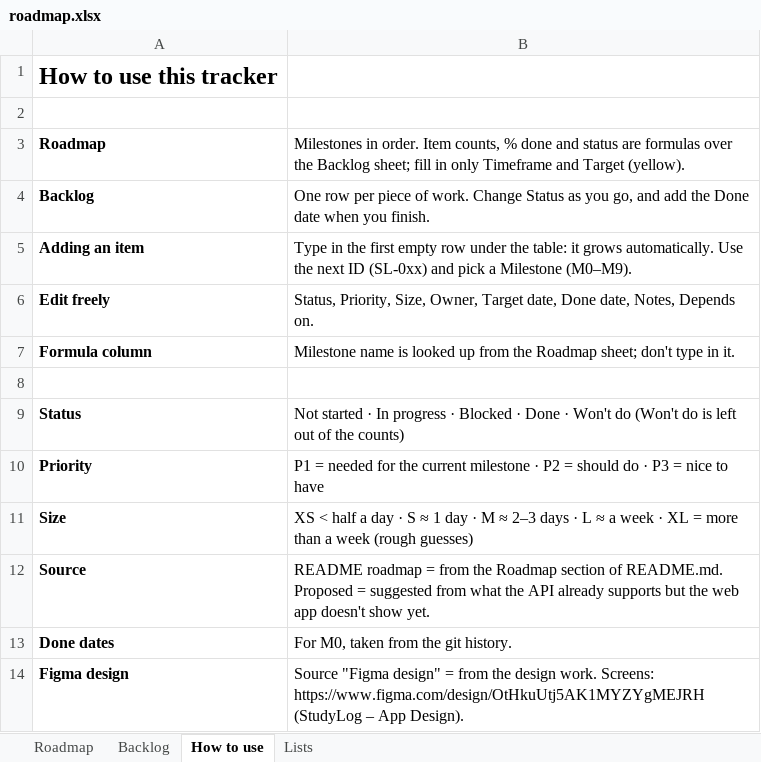
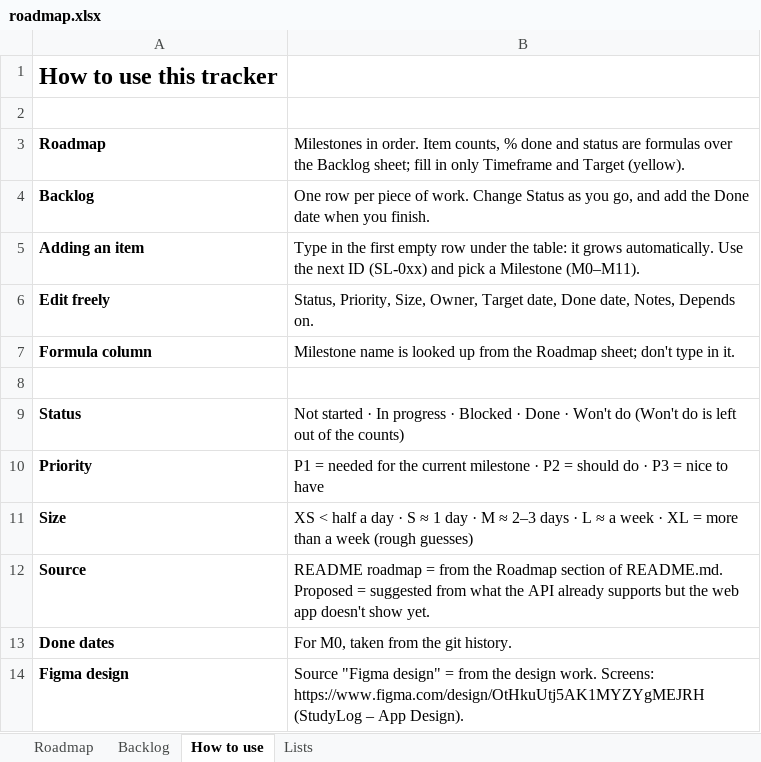
Before and after one commit to coolsamk7/gradiaqo, an Excel workbook: roadmap.xlsx, sheet How to use, drawn as a sheet; values as stored, in another font and other column widths than the file's, no borders; the diff names each change by its address in the sheet, - before the commit and + after, or states it on an @@ line.

```diff
--- a/roadmap.xlsx (sheet How to use)
+++ b/roadmap.xlsx (sheet How to use)
-B5: …a Milestone (M0–M9).
+B5: …a Milestone (M0–M11).
```
Also changed, not shown: sheet Backlog, sheet Roadmap, sheet Lists.
